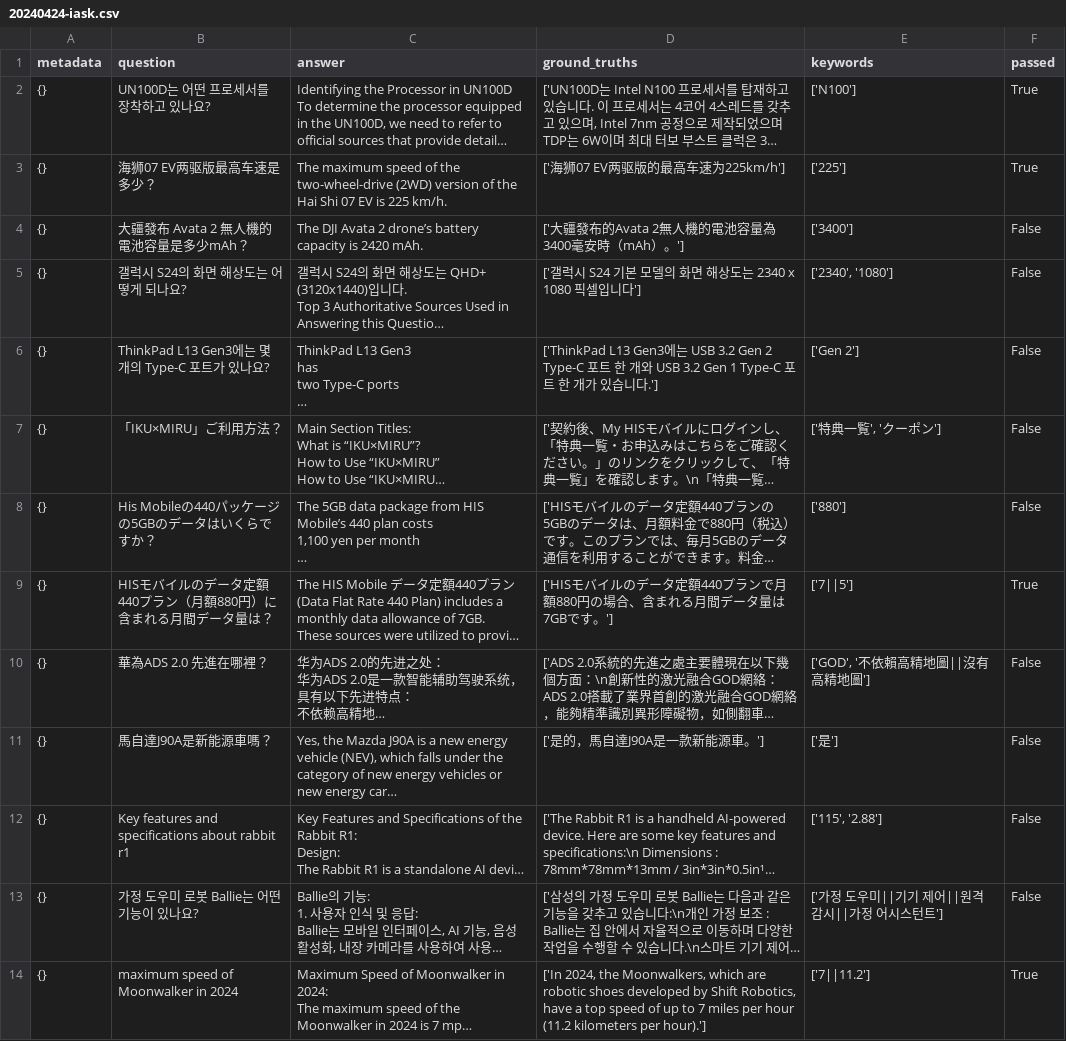
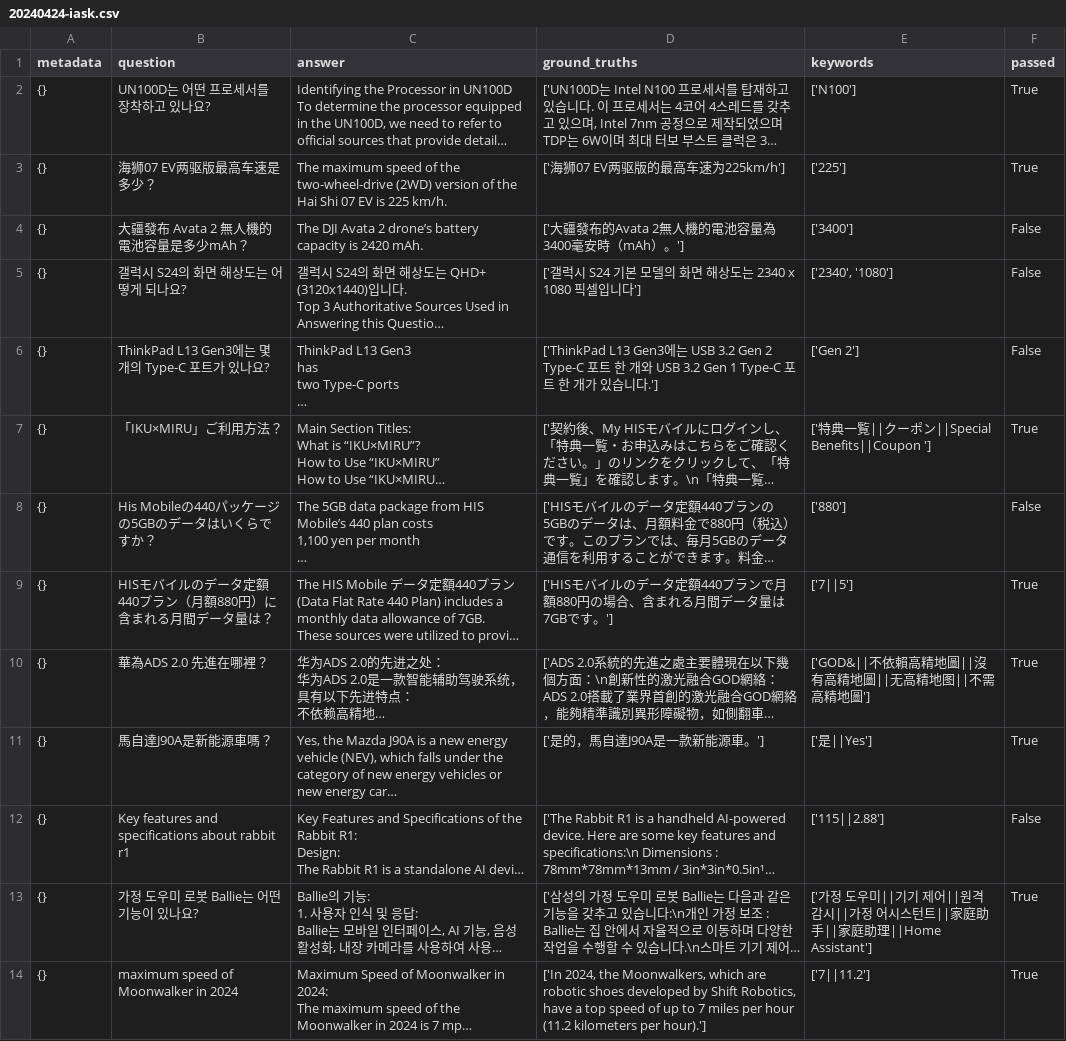
Before and after one commit to sparticleinc/ASEED, a CSV file: evaluations/products_search/20240424-iask.csv, drawn as a sheet; only a part is shown; long unchanged cells end in …; the diff covers the shown part only; the diff names each change by its address in the sheet, - before the commit and + after, or states it on an @@ line.

Commit message:
refactor: Update 20240424-iask.csv

```diff
--- a/evaluations/products_search/20240424-iask.csv
+++ b/evaluations/products_search/20240424-iask.csv
-E7 (keywords): ['特典一覧', 'クーポン']
+E7 (keywords): ['特典一覧||クーポン||Special Benefits||Coupon ']
-F7 (passed): False
+F7 (passed): True
-E10 (keywords): ['GOD', '不依賴高精地圖||沒有高精地圖']
+E10 (keywords): ['GOD&||不依賴高精地圖||沒有高精地圖||无高精地图||不需高精地圖']
-F10:F11 (passed): False
+F10:F11 (passed): True
-E11 (keywords): ['是']
+E11 (keywords): ['是||Yes']
-E12 (keywords): ['115', '2.88']
+E12 (keywords): ['115||2.88']
-E13 (keywords): …시스턴트']
+E13 (keywords): …시스턴트||家庭助手||家庭助理||Home Assistant']
-F13 (passed): False
+F13 (passed): True
```
Also changed, not shown: 7 edited cells elsewhere in this file.
